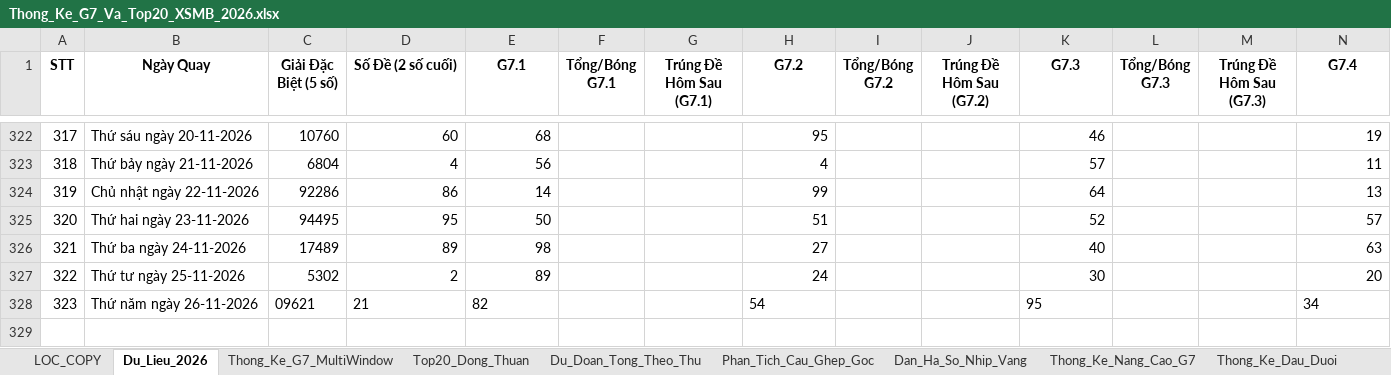
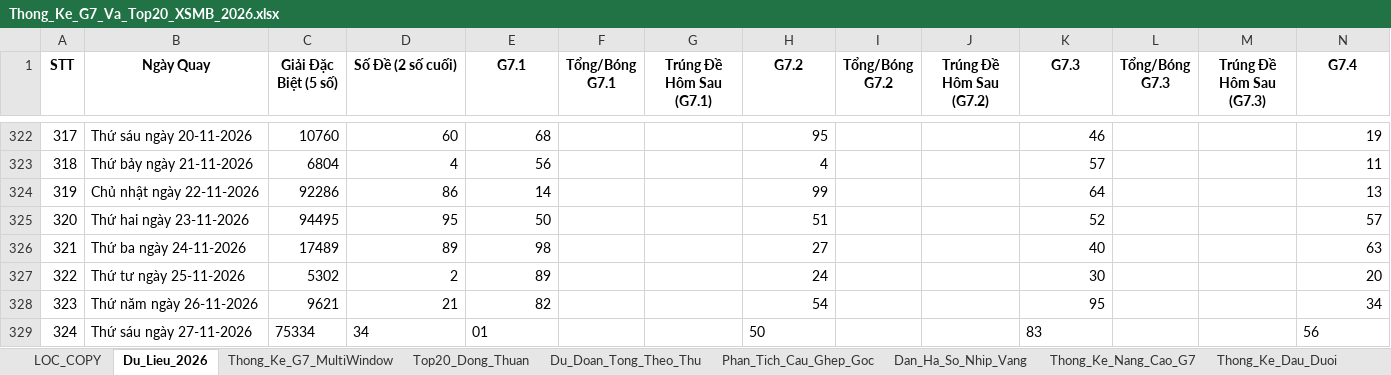
Before and after one commit to happiness2286-dot/logistic, an Excel workbook: 58_up_to_75/Thong_Ke_G7_Va_Top20_XSMB_2026.xlsx, sheet Du_Lieu_2026, drawn as a sheet; only a part is shown, gaps mark what is left out; values as stored, in another font and other column widths than the file's, no borders; rows hold the shown columns only; the diff names each change by its address in the sheet, - before the commit and + after, or states it on an @@ line.

```diff
--- a/58_up_to_75/Thong_Ke_G7_Va_Top20_XSMB_2026.xlsx (sheet Du_Lieu_2026)
+++ b/58_up_to_75/Thong_Ke_G7_Va_Top20_XSMB_2026.xlsx (sheet Du_Lieu_2026)
-C328 (Giải Đặc Biệt (5 số)): 09621
+C328 (Giải Đặc Biệt (5 số)): 9621
-D328:E328 alignment: left
+D328:E328 alignment: right
-H328 alignment: left
+H328 alignment: right
-K328 alignment: left
+K328 alignment: right
-N328 alignment: left
+N328 alignment: right
+row 329: 324 | Thứ sáu ngày 27-11-2026 | 75334 | 34 | 01 |  |  | 50 |  |  | 83 |  |  | 56
```
Also changed, not shown: 5 other files.
